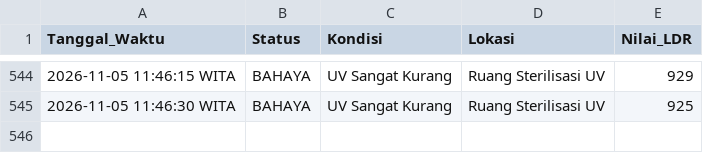
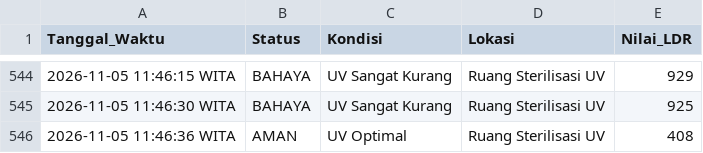
Before and after one commit to byyaja/SCADA, a CSV file: logs/sensor_log.csv, drawn as a sheet; only a part is shown, gaps mark what is left out; the diff names each change by its address in the sheet, - before the commit and + after, or states it on an @@ line.

```diff
--- a/logs/sensor_log.csv
+++ b/logs/sensor_log.csv
+row 546: 2026-11-05 11:46:36 WITA | AMAN | UV Optimal | Ruang Sterilisasi UV | 408
```
